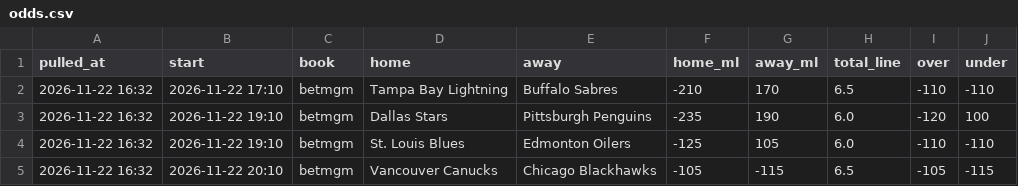
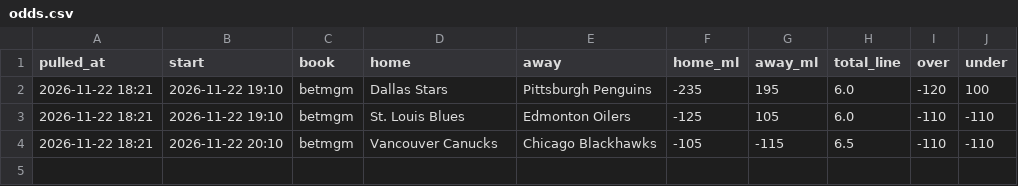
Before and after one commit to alanwevans1617-source/alan-nhl-model, a CSV file: odds.csv, drawn as a sheet.

```diff
--- a/odds.csv
+++ b/odds.csv
@@ -1,5 +1,4 @@
 pulled_at,start,book,home,away,home_ml,away_ml,total_line,over,under
-2026-11-22 16:32,2026-11-22 17:10,betmgm,Tampa Bay Lightning,Buffalo Sabres,-210,170,6.5,-110,-110
-2026-11-22 16:32,2026-11-22 19:10,betmgm,Dallas Stars,Pittsburgh Penguins,-235,190,6.0,-120,100
-2026-11-22 16:32,2026-11-22 19:10,betmgm,St. Louis Blues,Edmonton Oilers,-125,105,6.0,-110,-110
-2026-11-22 16:32,2026-11-22 20:10,betmgm,Vancouver Canucks,Chicago Blackhawks,-105,-115,6.5,-105,-115
+2026-11-22 18:21,2026-11-22 19:10,betmgm,Dallas Stars,Pittsburgh Penguins,-235,195,6.0,-120,100
+2026-11-22 18:21,2026-11-22 19:10,betmgm,St. Louis Blues,Edmonton Oilers,-125,105,6.0,-110,-110
+2026-11-22 18:21,2026-11-22 20:10,betmgm,Vancouver Canucks,Chicago Blackhawks,-105,-115,6.5,-110,-110
```
Also changed, not shown: goalies.csv, injury_flags.csv, 6 other files.
